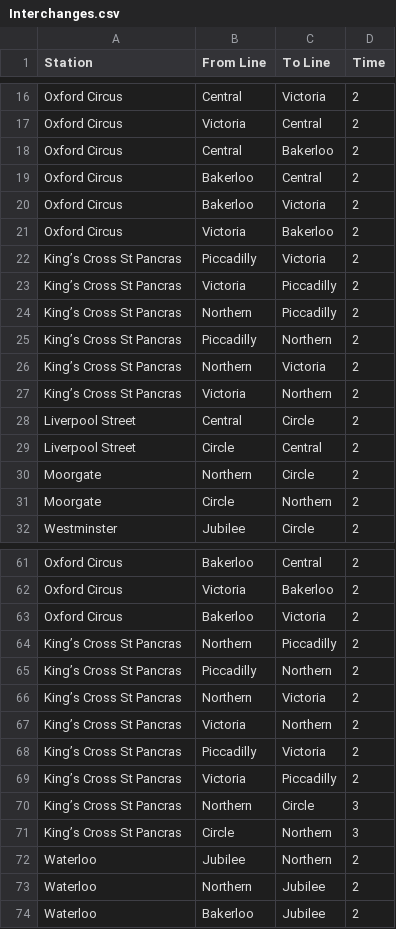
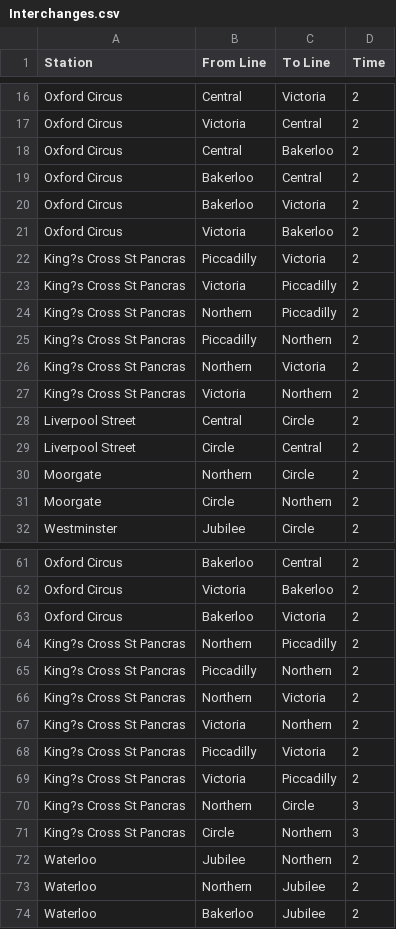
Before and after one commit to acm-stackdev/London_TFL_Algorithm, a CSV file: Interchanges.csv, drawn as a sheet; only a part is shown, gaps mark what is left out; the diff names each change by its address in the sheet, - before the commit and + after, or states it on an @@ line.

Commit message:
feat: implement interchange handling and improve journey planner
- Add Interchange class to model line change walking times
- Enhance Station class with auto-growing interchange array and lookup logic
- Update TfLMain to load interchange data from separate CSV file
- Improve journey planner to use dynamic interchange times instead of fixed penalty
- Add step-by-step itinerary display with line change instructions
- Enhance station display with live departure board simulation
- Fix character encoding issues in Interchanges.csv
- Remove unused Main.java and update package declarations

```diff
--- a/Interchanges.csv
+++ b/Interchanges.csv
-A22:A27 (Station): King’s Cross St Pancras
+A22:A27 (Station): King?s Cross St Pancras
-A64:A71 (Station): King’s Cross St Pancras
+A64:A71 (Station): King?s Cross St Pancras
```
Also changed, not shown: 6 other files.
